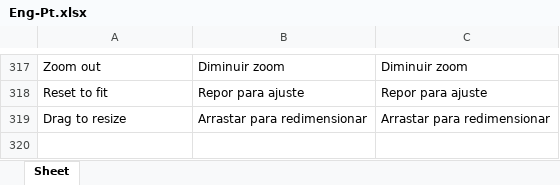
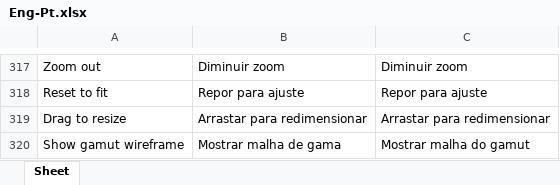
Before and after one commit to colourbill-ctrl/chardata, an Excel workbook: translations/Eng-Pt.xlsx, sheet Sheet, drawn as a sheet; only a part is shown, gaps mark what is left out; values as stored, in another font and other column widths than the file's, no borders; the diff names each change by its address in the sheet, - before the commit and + after, or states it on an @@ line.

```diff
--- a/translations/Eng-Pt.xlsx (sheet Sheet)
+++ b/translations/Eng-Pt.xlsx (sheet Sheet)
+row 320: Show gamut wireframe | Mostrar malha de gama | Mostrar malha do gamut
```
Also changed, not shown: translations/Eng-De.xlsx, translations/Eng-Fr.xlsx, 9 other files.
